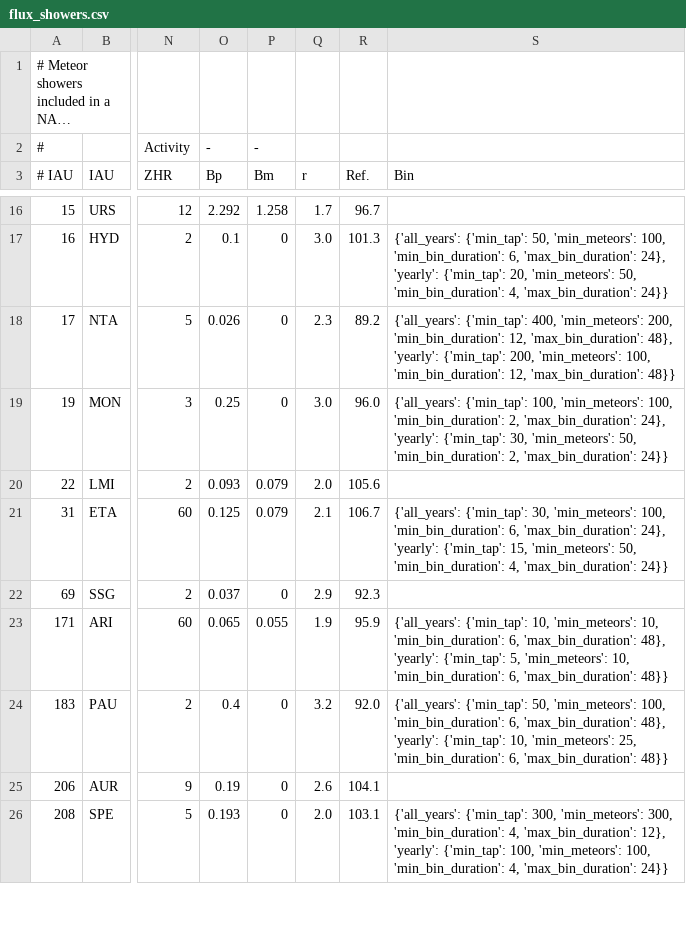
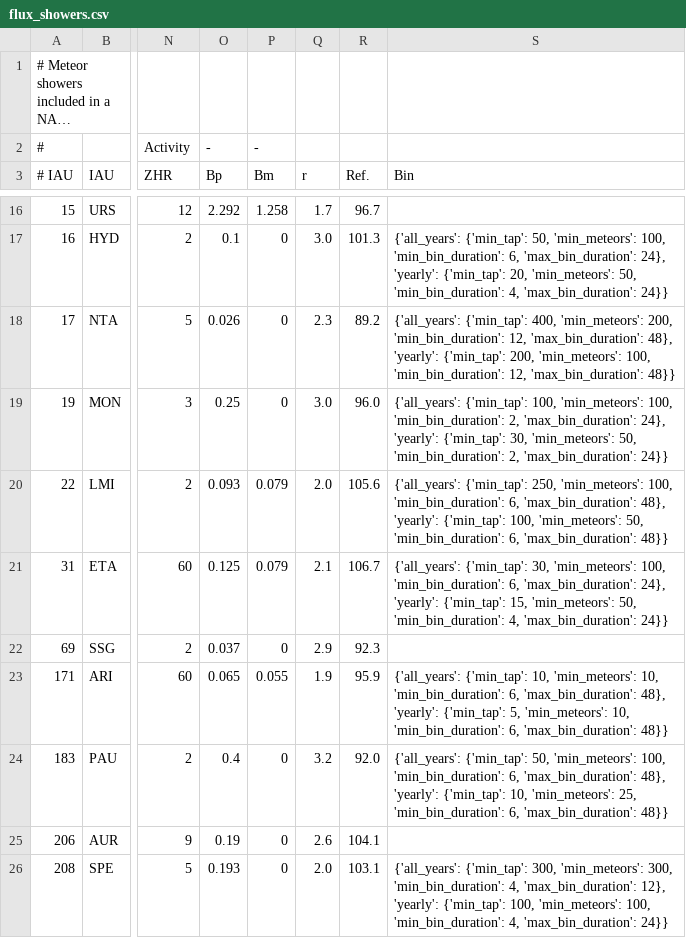
Before and after one commit to CroatianMeteorNetwork/RMS, a CSV file: share/flux_showers.csv, drawn as a sheet; only a part is shown, gaps mark what is left out; long unchanged cells end in …; the diff names each change by its address in the sheet, - before the commit and + after, or states it on an @@ line.

Commit message:
updated binning for LMI

```diff
--- a/share/flux_showers.csv
+++ b/share/flux_showers.csv
-S20 (Bin): (empty)
+S20 (Bin): {'all_years': {'min_tap': 250, 'min_meteors': 100, 'min_bin_duration': 6, 'max_bin_duration': 48}, 'yearly': {'min_tap': 100, 'min_meteors': 50, 'min_bin_duration': 6, 'max_bin_duration': 48}}
```
